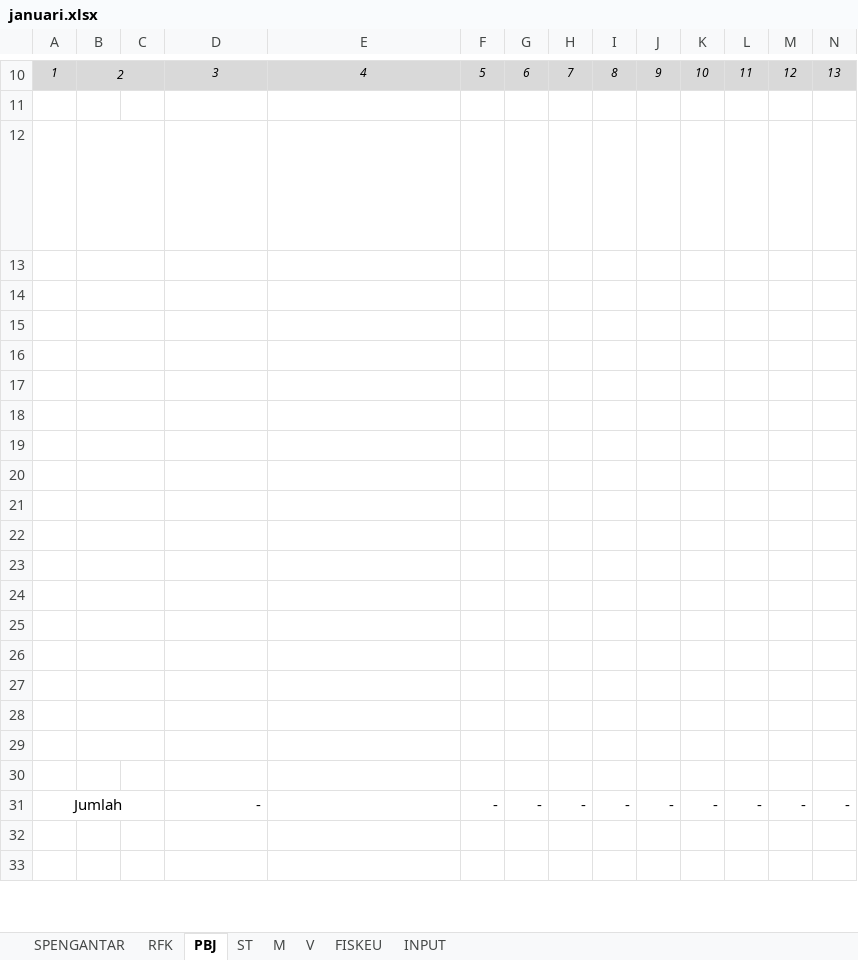
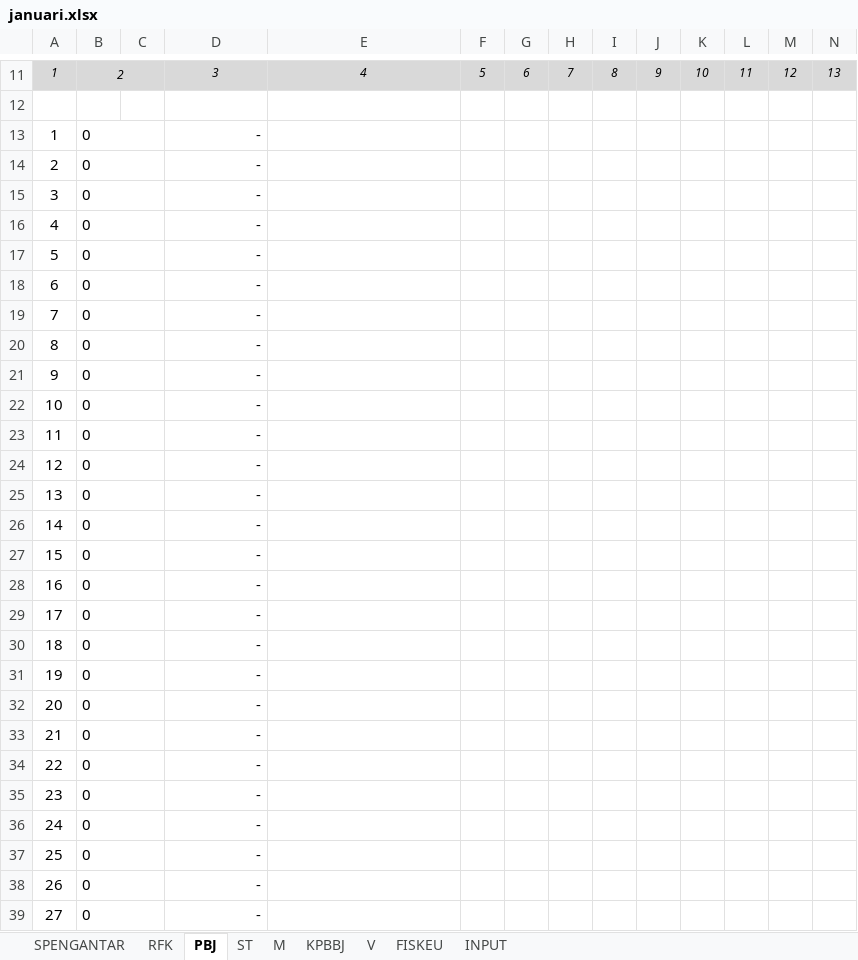
Before and after one commit to asrani27/ipb, an Excel workbook: public/excel/januari.xlsx, sheet PBJ, drawn as a sheet; only a part is shown, gaps mark what is left out; the shorter side is filled out with more unchanged rows; values as stored, in another font and other column widths than the file's, no borders; removed rows and columns are numbered as before the commit, all else as after; rows hold the shown columns only; the diff covers the shown part only; the diff names each change by its address in the sheet, - before the commit and + after, or states it on an @@ line.

```diff
--- a/public/excel/januari.xlsx (sheet PBJ)
+++ b/public/excel/januari.xlsx (sheet PBJ)
+sheet tab: KPBBJ
-row 12:  | Belanja Pengadaan Makan Minum Harian Pegawai |  | 217,800,000 | Pengadaan Langsung (LS)
-A13: (empty)
+A13: 1
-B13:B29: (empty)
+B13:B29: 0
-D13:D29: (empty)
+D13:D29: -
-A14: (empty)
+A14: 2
-A15: (empty)
+A15: 3
-A16: (empty)
+A16: 4
-A17: (empty)
+A17: 5
-A18: (empty)
+A18: 6
-A19: (empty)
+A19: 7
-A20: (empty)
+A20: 8
-A21: (empty)
+A21: 9
-A22: (empty)
+A22: 10
-A23: (empty)
+A23: 11
-A24: (empty)
+A24: 12
-A25: (empty)
+A25: 13
-A26: (empty)
+A26: 14
-A27: (empty)
+A27: 15
-A28: (empty)
+A28: 16
-A29: (empty)
+A29: 17
-row 30: (empty)
+row 30: 18 | 0 |  | -
+B30:C30 merged
-row 31: Jumlah |  |  | - |  | - | - | - | - | - | - | - | - | -
+row 31: 19 | 0 |  | -
+row 32: 20 | 0 |  | -
+row 33: 21 | 0 |  | -
+row 34: 22 | 0 |  | -
+row 35: 23 | 0 |  | -
+row 36: 24 | 0 |  | -
+row 37: 25 | 0 |  | -
+row 38: 26 | 0 |  | -
+row 39: 27 | 0 |  | -
```
Also changed, not shown: 50 added rows, 1 removed row and 8 edited cells elsewhere in this sheet, sheet FISKEU, sheet RFK, sheet ST, sheet INPUT, sheet M, sheet SPENGANTAR, 1 more sheet, formulas that keep their value, charts or pictures, 13 other files.
